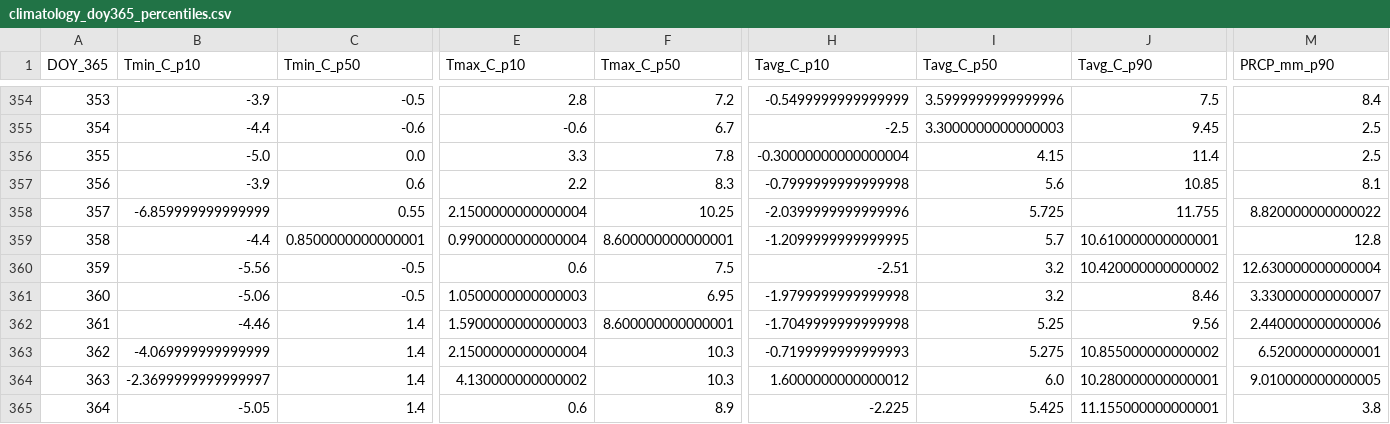
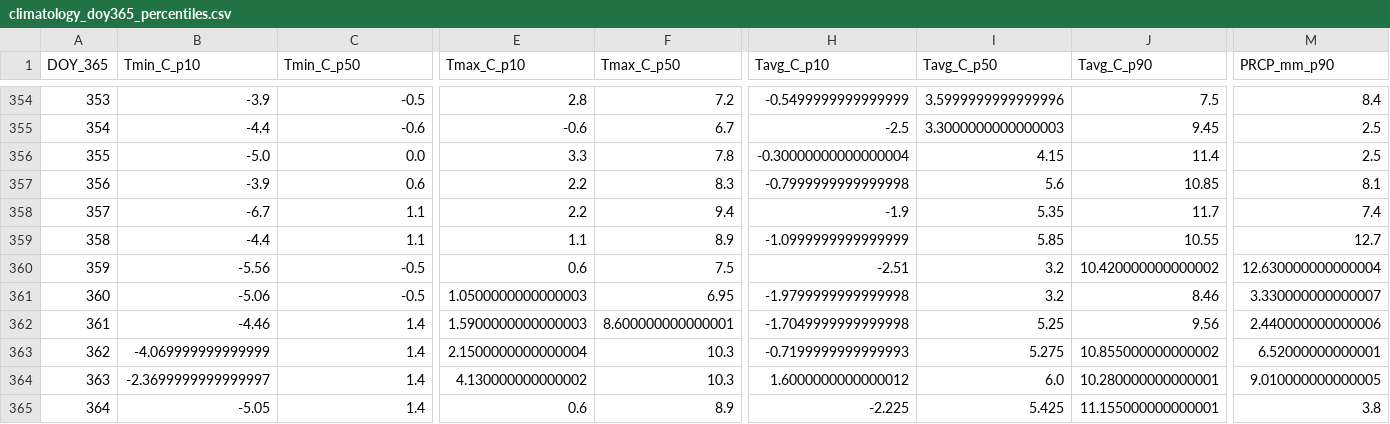
Before and after one commit to jp1309/arlington_weather, a CSV file: data/climatology_doy365_percentiles.csv, drawn as a sheet; only a part is shown, gaps mark what is left out; the diff covers the shown part only; the diff names each change by its address in the sheet, - before the commit and + after, or states it on an @@ line.

```diff
--- a/data/climatology_doy365_percentiles.csv
+++ b/data/climatology_doy365_percentiles.csv
-B358 (Tmin_C_p10): -6.859999999999999
+B358 (Tmin_C_p10): -6.7
-C358 (Tmin_C_p50): 0.55
+C358 (Tmin_C_p50): 1.1
-E358 (Tmax_C_p10): 2.1500000000000004
+E358 (Tmax_C_p10): 2.2
-F358 (Tmax_C_p50): 10.25
+F358 (Tmax_C_p50): 9.4
-H358 (Tavg_C_p10): -2.0399999999999996
+H358 (Tavg_C_p10): -1.9
-I358 (Tavg_C_p50): 5.725
+I358 (Tavg_C_p50): 5.35
-J358 (Tavg_C_p90): 11.755
+J358 (Tavg_C_p90): 11.7
-M358 (PRCP_mm_p90): 8.820000000000022
+M358 (PRCP_mm_p90): 7.4
-C359 (Tmin_C_p50): 0.8500000000000001
+C359 (Tmin_C_p50): 1.1
-E359 (Tmax_C_p10): 0.9900000000000004
+E359 (Tmax_C_p10): 1.1
-F359 (Tmax_C_p50): 8.600000000000001
+F359 (Tmax_C_p50): 8.9
-H359 (Tavg_C_p10): -1.2099999999999995
+H359 (Tavg_C_p10): -1.0999999999999999
-I359 (Tavg_C_p50): 5.7
+I359 (Tavg_C_p50): 5.85
-J359 (Tavg_C_p90): 10.610000000000001
+J359 (Tavg_C_p90): 10.55
-M359 (PRCP_mm_p90): 12.8
+M359 (PRCP_mm_p90): 12.7
```
Also changed, not shown: 1 edited cell elsewhere in this file, data/arlington_daily.csv, 2 other files.
